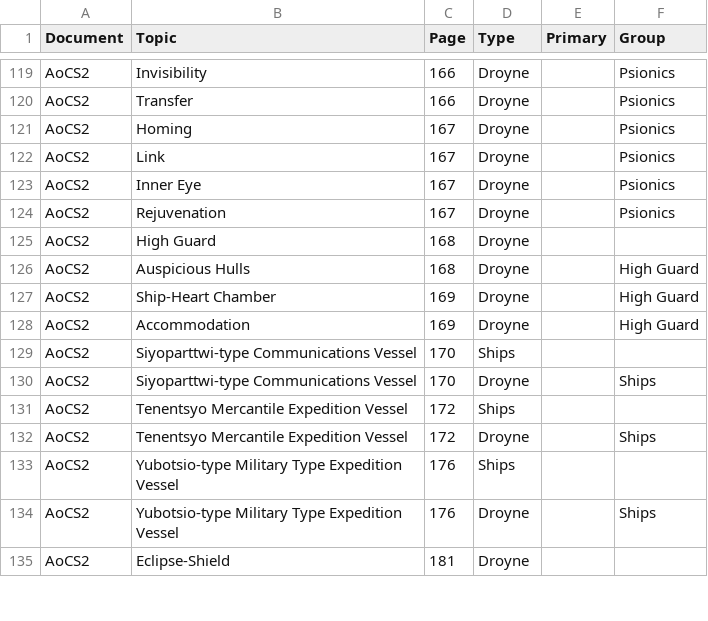
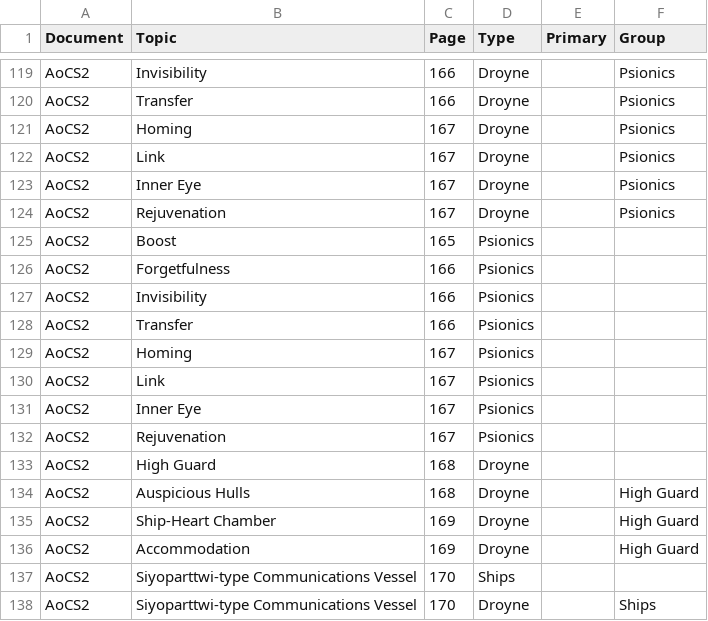
Before and after one commit to swdevlin/mongoose-index-builder, a TSV file: sources/Mongoose2/Setting/Aliens of Charted Space 2 - Sheet1.tsv, drawn as a sheet; only a part is shown, gaps mark what is left out; the shorter side is filled out with more unchanged rows; the diff names each change by its address in the sheet, - before the commit and + after, or states it on an @@ line.

```diff
--- a/sources/Mongoose2/Setting/Aliens of Charted Space 2 - Sheet1.tsv
+++ b/sources/Mongoose2/Setting/Aliens of Charted Space 2 - Sheet1.tsv
+row 125: AoCS2 | Boost | 165 | Psionics
+row 126: AoCS2 | Forgetfulness | 166 | Psionics
+row 127: AoCS2 | Invisibility | 166 | Psionics
+row 128: AoCS2 | Transfer | 166 | Psionics
+row 129: AoCS2 | Homing | 167 | Psionics
+row 130: AoCS2 | Link | 167 | Psionics
+row 131: AoCS2 | Inner Eye | 167 | Psionics
+row 132: AoCS2 | Rejuvenation | 167 | Psionics
```
Also changed, not shown: 7 other files.
